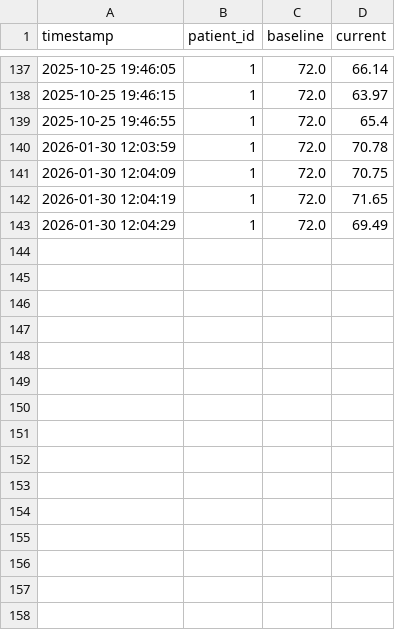
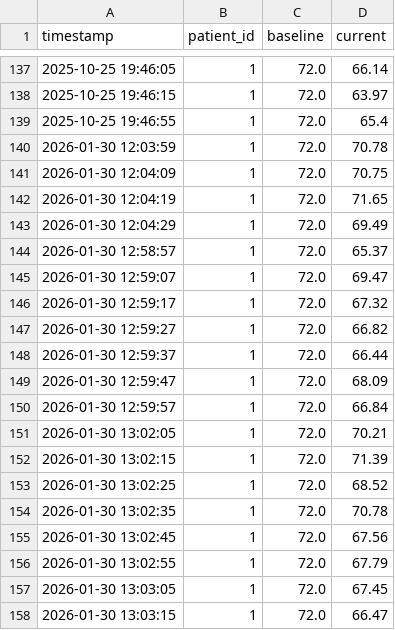
Before and after one commit to FazSyed/goal-oriented-health-agent, a CSV file: visualization/vitals_raw_log.csv, drawn as a sheet; only a part is shown, gaps mark what is left out.

```diff
--- a/visualization/vitals_raw_log.csv
+++ b/visualization/vitals_raw_log.csv
@@ -143 +143,16 @@ timestamp,patient_id,baseline,current
 2026-01-30 12:04:29,1,72.0,69.49
+2026-01-30 12:58:57,1,72.0,65.37
+2026-01-30 12:59:07,1,72.0,69.47
+2026-01-30 12:59:17,1,72.0,67.32
+2026-01-30 12:59:27,1,72.0,66.82
+2026-01-30 12:59:37,1,72.0,66.44
+2026-01-30 12:59:47,1,72.0,68.09
+2026-01-30 12:59:57,1,72.0,66.84
+2026-01-30 13:02:05,1,72.0,70.21
+2026-01-30 13:02:15,1,72.0,71.39
+2026-01-30 13:02:25,1,72.0,68.52
+2026-01-30 13:02:35,1,72.0,70.78
+2026-01-30 13:02:45,1,72.0,67.56
+2026-01-30 13:02:55,1,72.0,67.79
+2026-01-30 13:03:05,1,72.0,67.45
+2026-01-30 13:03:15,1,72.0,66.47
```
Also changed, not shown: 4 other files.
